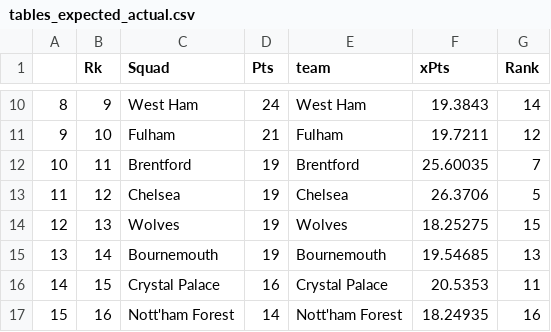
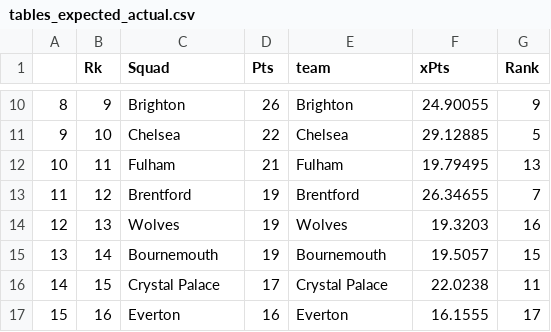
Before and after one commit to rburden21/football-streamlit-app, a CSV file: data/raw_files/tables_expected_actual.csv, drawn as a sheet; only a part is shown, gaps mark what is left out; the diff covers the shown part only.

```diff
--- a/data/raw_files/tables_expected_actual.csv
+++ b/data/raw_files/tables_expected_actual.csv
@@ -10,8 +10,8 @@
-8,9,West Ham,24,West Ham,19.3843,14
-9,10,Fulham,21,Fulham,19.7211,12
-10,11,Brentford,19,Brentford,25.60035,7
-11,12,Chelsea,19,Chelsea,26.3706,5
-12,13,Wolves,19,Wolves,18.25275,15
-13,14,Bournemouth,19,Bournemouth,19.54685,13
-14,15,Crystal Palace,16,Crystal Palace,20.5353,11
-15,16,Nott'ham Forest,14,Nott'ham Forest,18.24935,16
+8,9,Brighton,26,Brighton,24.90055,9
+9,10,Chelsea,22,Chelsea,29.12885,5
+10,11,Fulham,21,Fulham,19.79495,13
+11,12,Brentford,19,Brentford,26.34655,7
+12,13,Wolves,19,Wolves,19.3203,16
+13,14,Bournemouth,19,Bournemouth,19.5057,15
+14,15,Crystal Palace,17,Crystal Palace,22.0238,11
+15,16,Everton,16,Everton,16.1555,17
```
Also changed, not shown: 41 edited cells elsewhere in this file, 7 other files.
